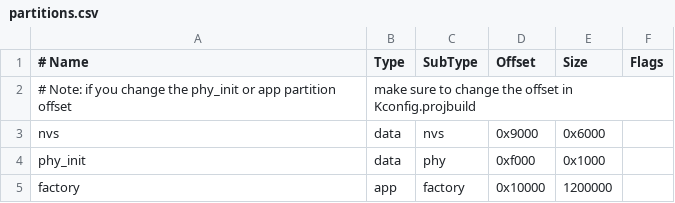
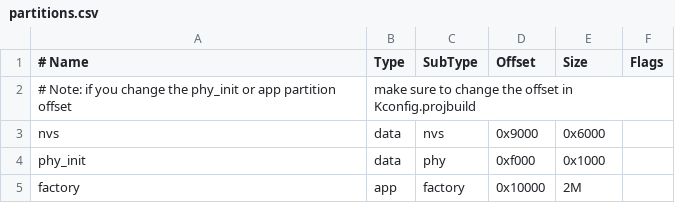
Before and after one commit to oluckyman/burattino-ble, a CSV file: partitions.csv, drawn as a sheet.

Commit message:
Increase app partition size

```diff
--- a/partitions.csv
+++ b/partitions.csv
@@ -4,2 +4,2 @@ nvs,      data, nvs,     0x9000,  0x6000,
 phy_init, data, phy,     0xf000,  0x1000,
-factory,  app,  factory, 0x10000, 1200000,
+factory,  app,  factory, 0x10000, 2M,
```
Also changed, not shown: 1 other file.
